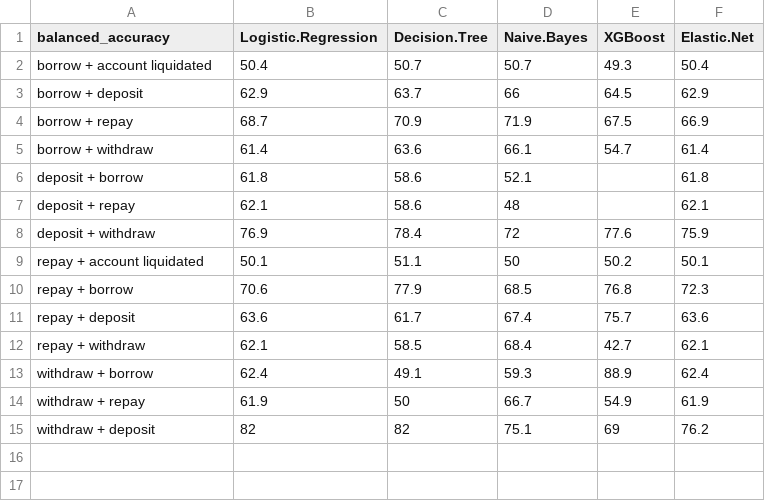
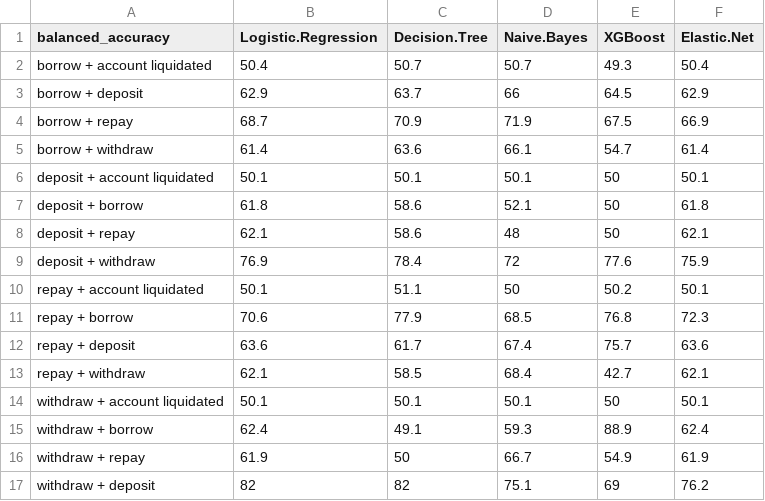
Before and after one commit to Large-Transaction-Models/KDD_DeFi_Survival_Dataset_And_Benchmark, a CSV file: Classification/balanced_accuracy.csv, drawn as a sheet.

Commit message:
update the final classification results

```diff
--- a/Classification/balanced_accuracy.csv
+++ b/Classification/balanced_accuracy.csv
@@ -5,4 +5,5 @@ borrow + repay,68.7,70.9,71.9,67.5,66.9
 borrow + withdraw,61.4,63.6,66.1,54.7,61.4
-deposit + borrow,61.8,58.6,52.1,,61.8
-deposit + repay,62.1,58.6,48,,62.1
+deposit + account liquidated,50.1,50.1,50.1,50,50.1
+deposit + borrow,61.8,58.6,52.1,50,61.8
+deposit + repay,62.1,58.6,48,50,62.1
 deposit + withdraw,76.9,78.4,72,77.6,75.9
@@ -12,2 +13,3 @@ repay + deposit,63.6,61.7,67.4,75.7,63.6
 repay + withdraw,62.1,58.5,68.4,42.7,62.1
+withdraw + account liquidated,50.1,50.1,50.1,50,50.1
 withdraw + borrow,62.4,49.1,59.3,88.9,62.4
```
Also changed, not shown: Classification/combined_classification_results.csv.
